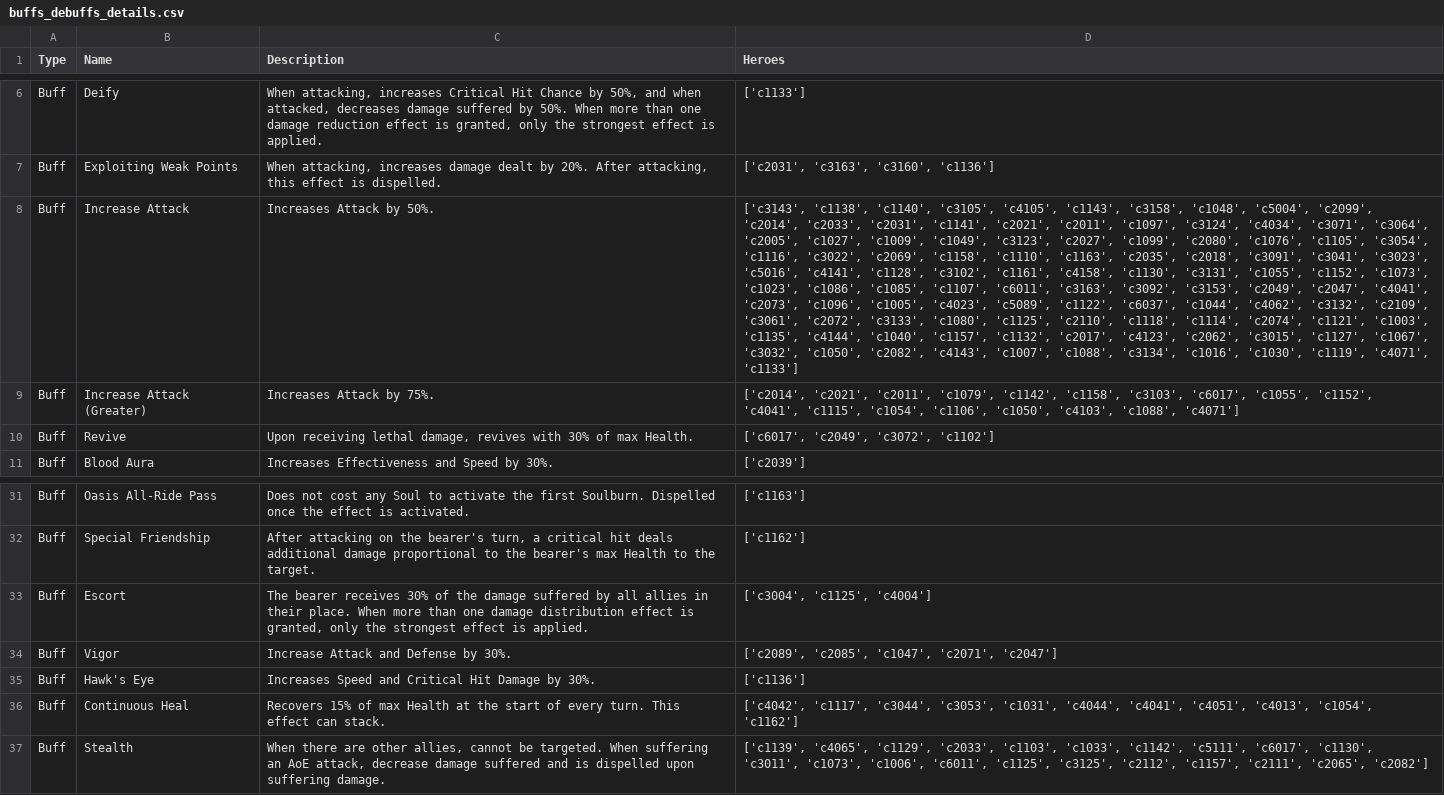
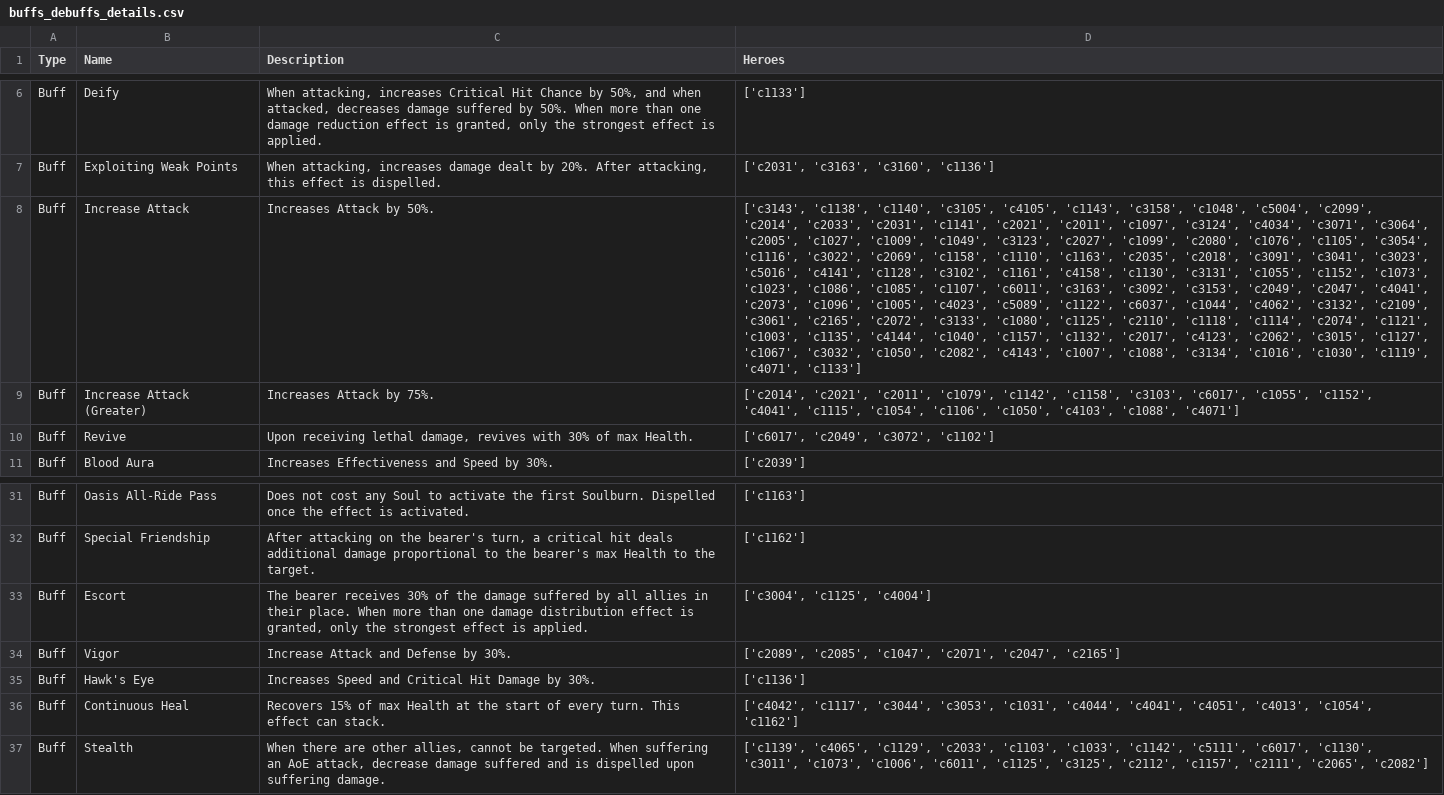
Before and after one commit to SamTheCoder777/E7-RTA-Helper, a CSV file: data/buffs_debuffs_details.csv, drawn as a sheet; only a part is shown, gaps mark what is left out; the diff names each change by its address in the sheet, - before the commit and + after, or states it on an @@ line.

```diff
--- a/data/buffs_debuffs_details.csv
+++ b/data/buffs_debuffs_details.csv
-D8 (Heroes): …'c2109', 'c3061', 'c2072', 'c3133',…
+D8 (Heroes): …'c2109', 'c3061', 'c2165', 'c2072', 'c3133',…
-D34 (Heroes): …'c1047', 'c2071', 'c2047']
+D34 (Heroes): …'c1047', 'c2071', 'c2047', 'c2165']
```
Also changed, not shown: data/epic7_hero_stats.csv, data/hero_code_to_name.csv, 8 other files.
